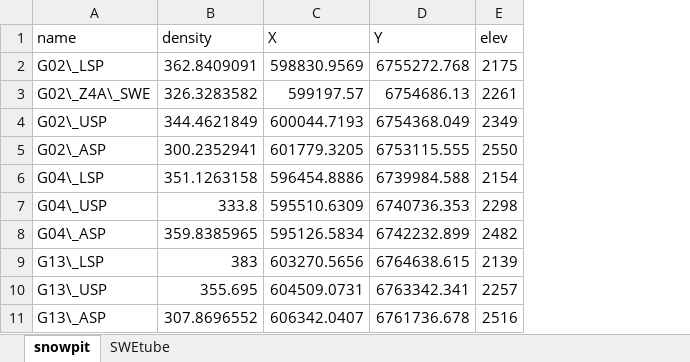
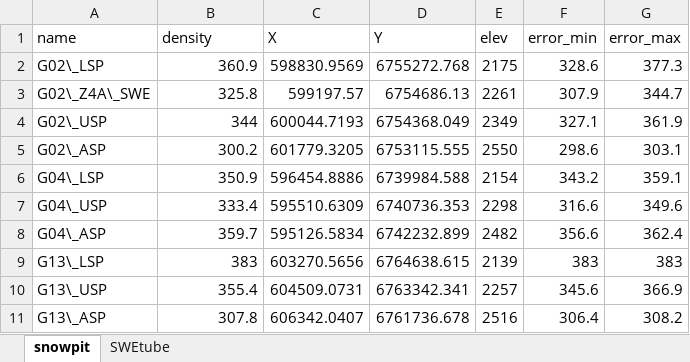
Before and after one commit to apulwicki/SnowDepth, an Excel workbook: summary_densitydata.xlsx, sheet snowpit, drawn as a sheet; values as stored, in another font and other column widths than the file's, no borders; charts and pictures not drawn; the diff names each change by its address in the sheet, - before the commit and + after, or states it on an @@ line.

```diff
--- a/summary_densitydata.xlsx (sheet snowpit)
+++ b/summary_densitydata.xlsx (sheet snowpit)
+column F (error_min), rows 2-11: 328.6 | 307.9 | 327.1 | 298.6 | 343.2 | 316.6 | 356.6 | 383 | 345.6 | 306.4
+column G (error_max), rows 2-11: 377.3 | 344.7 | 361.9 | 303.1 | 359.1 | 349.6 | 362.4 | 383 | 366.9 | 308.2
-B2 (density): 362.8409091
+B2 (density): 360.9
-B3 (density): 326.3283582
+B3 (density): 325.8
-B4 (density): 344.4621849
+B4 (density): 344
-B5 (density): 300.2352941
+B5 (density): 300.2
-B6 (density): 351.1263158
+B6 (density): 350.9
-B7 (density): 333.8
+B7 (density): 333.4
-B8 (density): 359.8385965
+B8 (density): 359.7
-B10 (density): 355.695
+B10 (density): 355.4
-B11 (density): 307.8696552
+B11 (density): 307.8
```
Also changed, not shown: 8 other files.
